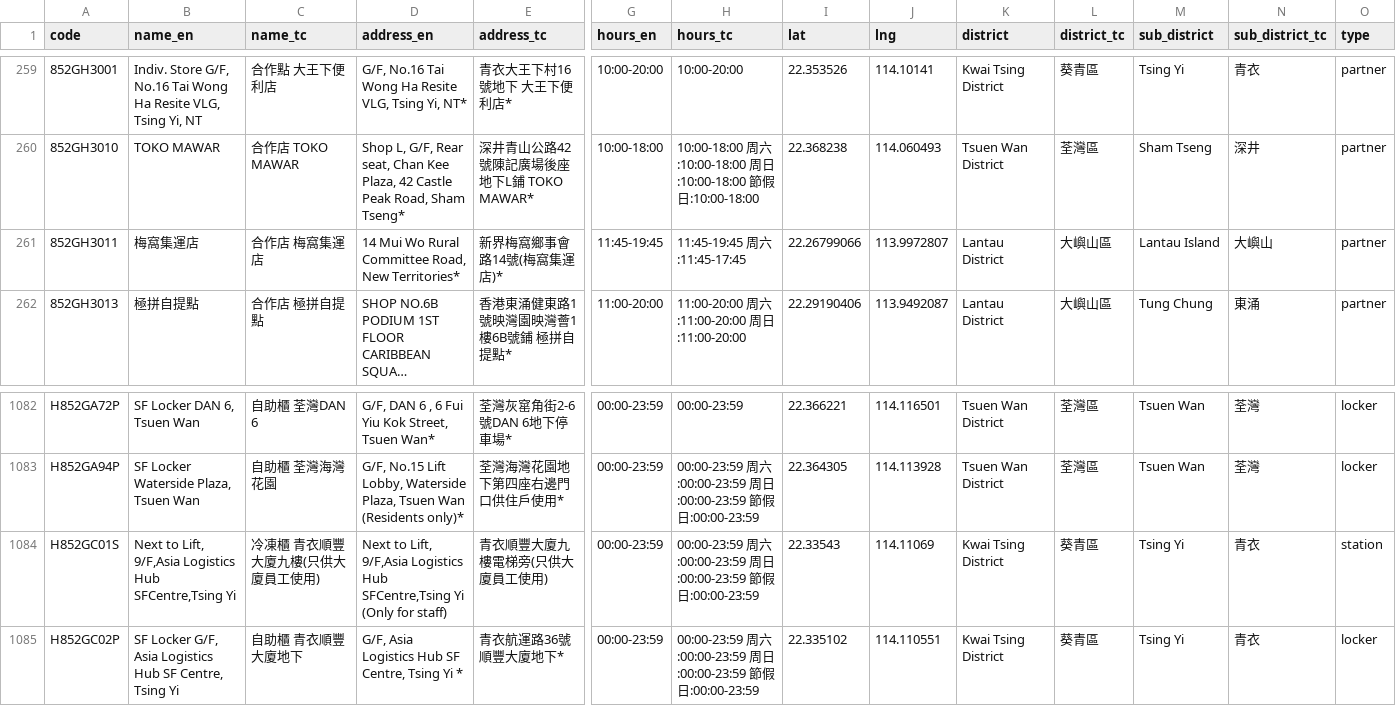
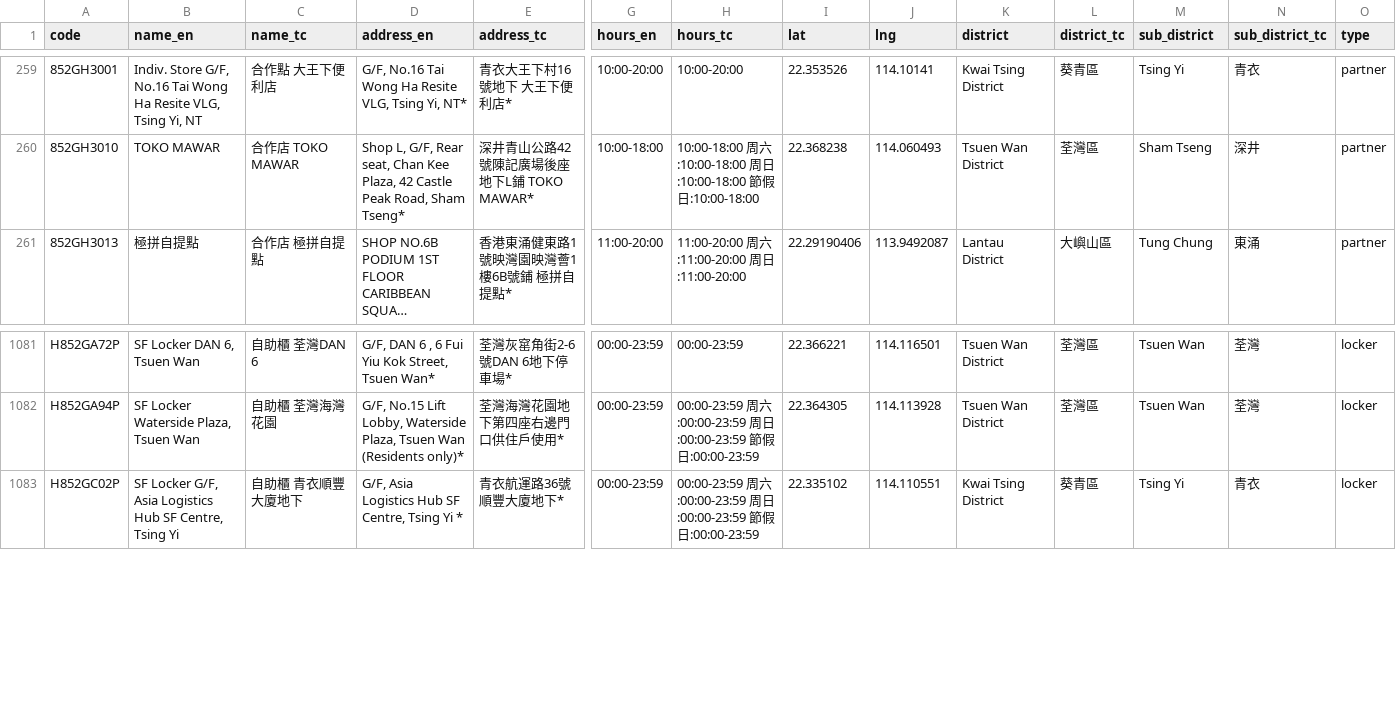
Before and after one commit to mikenuko/hk-sf-location-list, a CSV file: data/locations.csv, drawn as a sheet; only a part is shown, gaps mark what is left out; long unchanged cells end in …; rows hold the shown columns only; the diff names each change by its address in the sheet, - before the commit and + after, or states it on an @@ line.

Commit message:
data: refresh 2026-10-14 [skip ci]

```diff
--- a/data/locations.csv
+++ b/data/locations.csv
-row 261: 852GH3011 | 梅窩集運店 | 合作店 梅窩集運店 | 14 Mui Wo Rural Committee Road, New Territories* | 新界梅窩鄉事會路14號(梅窩集運店)* | 11:45-19:45 | 11:45-19:45 周六:11:45-17:45 | 22.26799066 | 113.9972807 | Lantau District | 大嶼山區 | Lantau Island | 大嶼山 | partner
-row 1084: H852GC01S | Next to Lift, 9/F,Asia Logistics Hub SFCentre,Tsing Yi | 冷凍櫃 青衣順豐大廈九樓(只供大廈員工使用) | Next to Lift, 9/F,Asia Logistics Hub SFCentre,Tsing Yi (Only for staff) | 青衣順豐大廈九樓電梯旁(只供大廈員工使用) | 00:00-23:59 | 00:00-23:59 周六:00:00-23:59 周日:00:00-23:59 節假日:00:00-23:59 | 22.33543 | 114.11069 | Kwai Tsing District | 葵青區 | Tsing Yi | 青衣 | station
```
Also changed, not shown: 6 other files.
